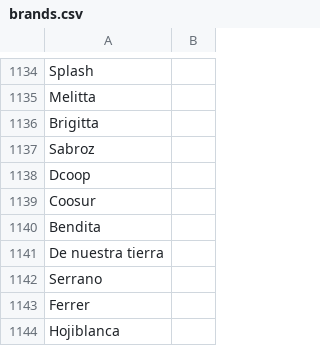
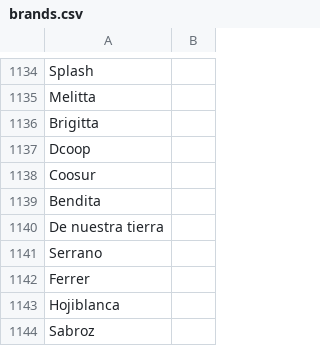
Before and after one commit to Kununua/kununua-app, a CSV file: kununua_backend/data/datasets/clean/brands.csv, drawn as a sheet; only a part is shown, gaps mark what is left out; the shorter side is filled out with more unchanged rows; the diff names each change by its address in the sheet, - before the commit and + after, or states it on an @@ line.

```diff
--- a/kununua_backend/data/datasets/clean/brands.csv
+++ b/kununua_backend/data/datasets/clean/brands.csv
-row 1137: Sabroz
```
Also changed, not shown: 2 other files.
